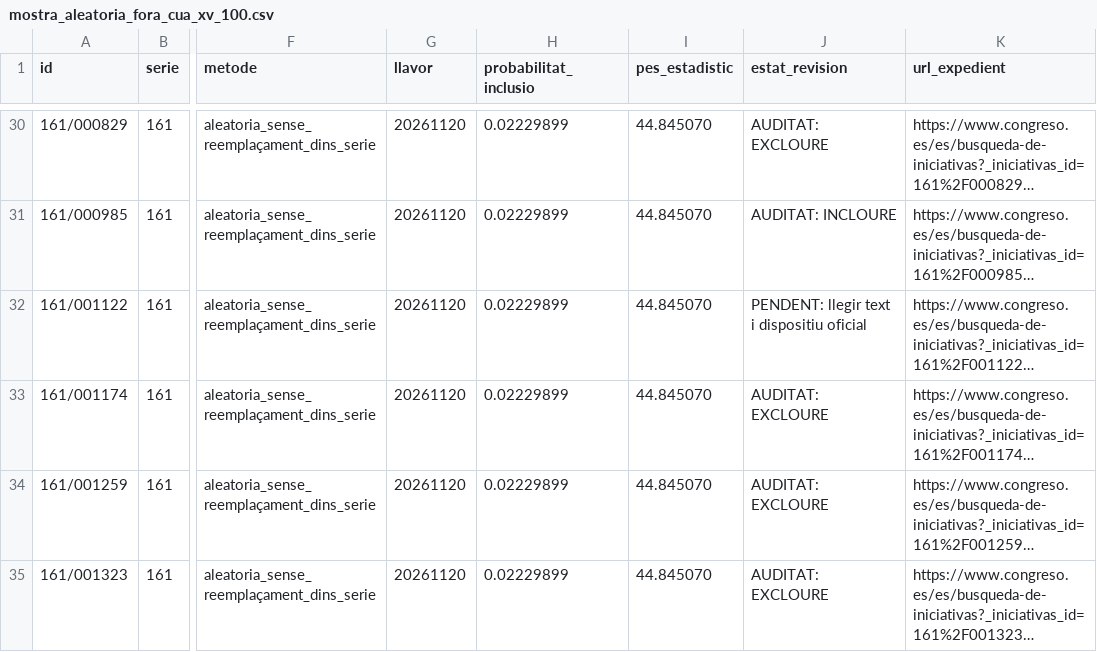
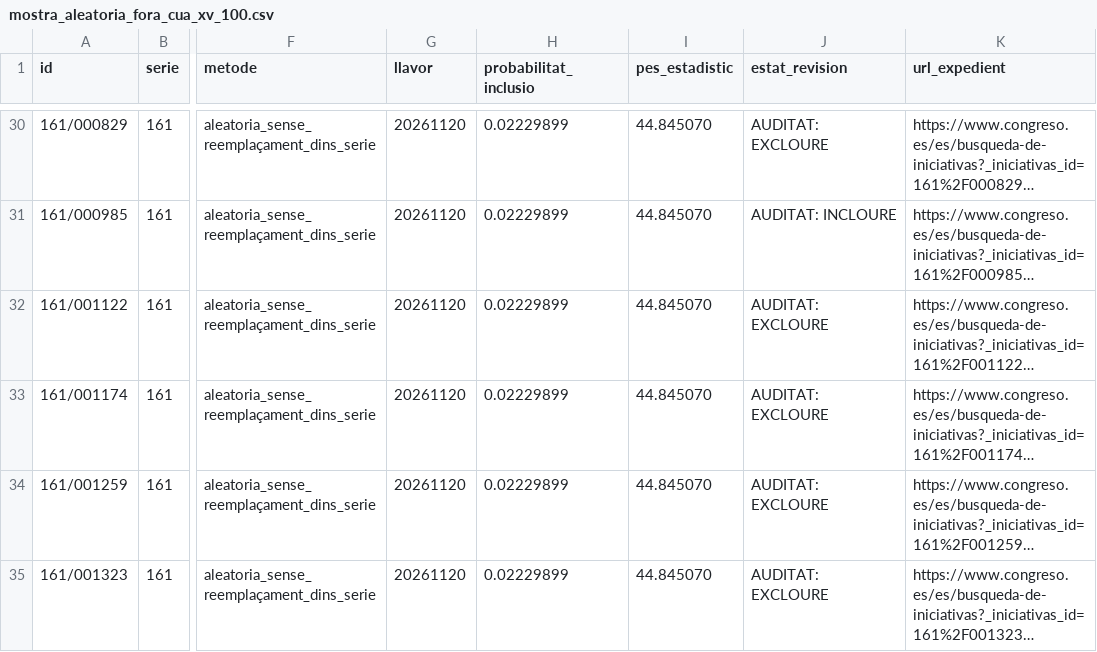
Before and after one commit to tonisalom-commits/queproposen, a CSV file: data/treball/mostra_aleatoria_fora_cua_xv_100.csv, drawn as a sheet; only a part is shown, gaps mark what is left out; long unchanged cells end in …; the diff names each change by its address in the sheet, - before the commit and + after, or states it on an @@ line.

```diff
--- a/data/treball/mostra_aleatoria_fora_cua_xv_100.csv
+++ b/data/treball/mostra_aleatoria_fora_cua_xv_100.csv
-J32 (estat_revision): PENDENT: llegir text i dispositiu oficial
+J32 (estat_revision): AUDITAT: EXCLOURE
```
Also changed, not shown: 2 other files.
